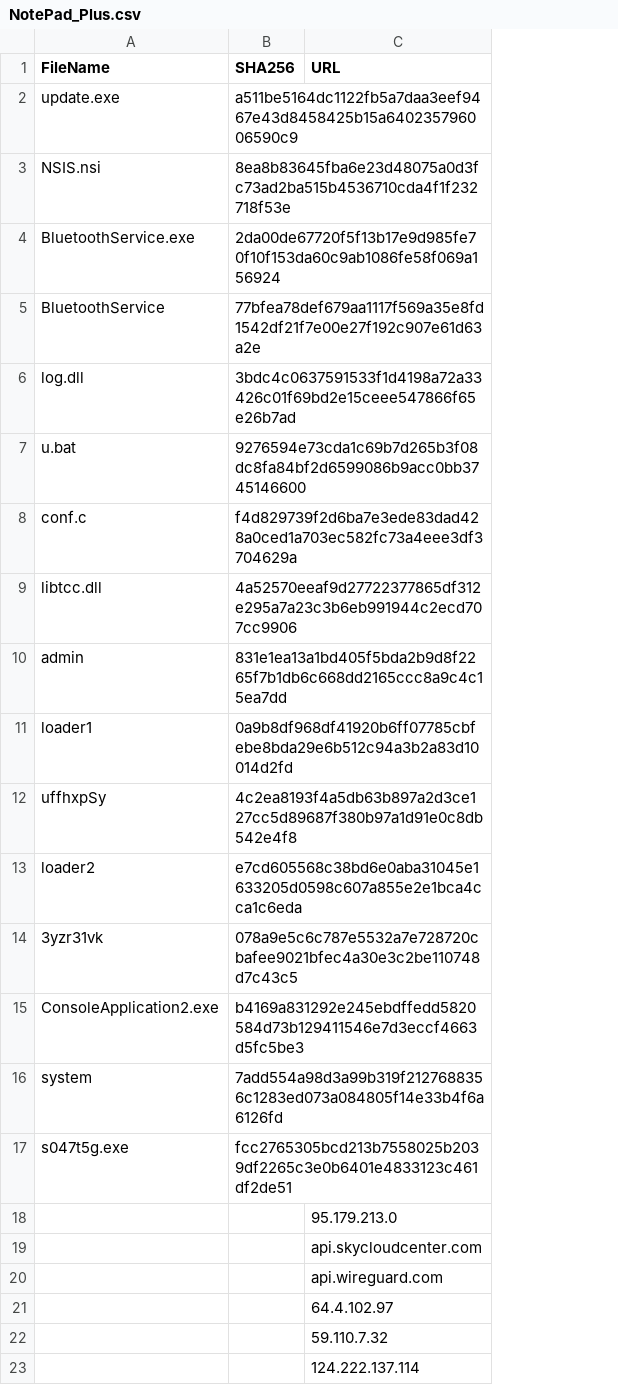
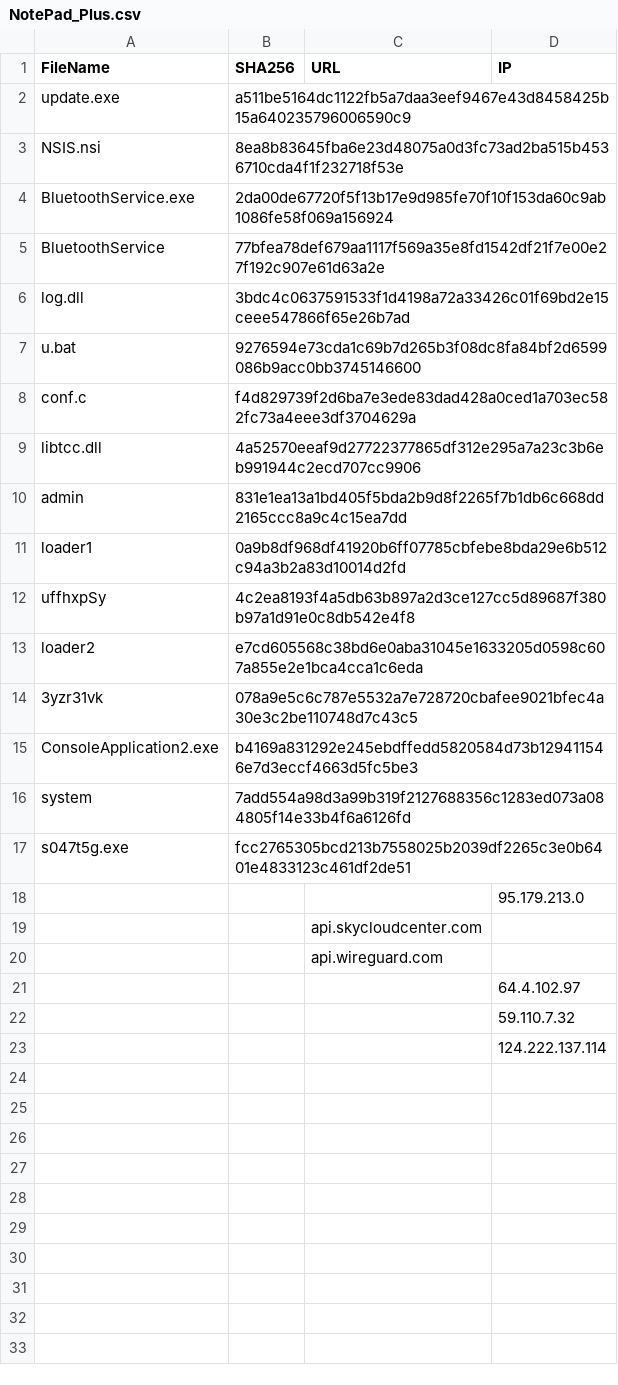
Before and after one commit to WKB5SC/KQL_Stuff_Public, a CSV file: NotePad_Plus.csv, drawn as a sheet; the diff names each change by its address in the sheet, - before the commit and + after, or states it on an @@ line.

Commit message:
Update NotePad_Plus.csv

```diff
--- a/NotePad_Plus.csv
+++ b/NotePad_Plus.csv
+column D (IP), rows 18-23: 95.179.213.0 |  |  | 64.4.102.97 | 59.110.7.32 | 124.222.137.114
-C18 (URL): 95.179.213.0
+C18 (URL): (empty)
-C21 (URL): 64.4.102.97
+C21 (URL): (empty)
-C22 (URL): 59.110.7.32
+C22 (URL): (empty)
-C23 (URL): 124.222.137.114
+C23 (URL): (empty)
```
